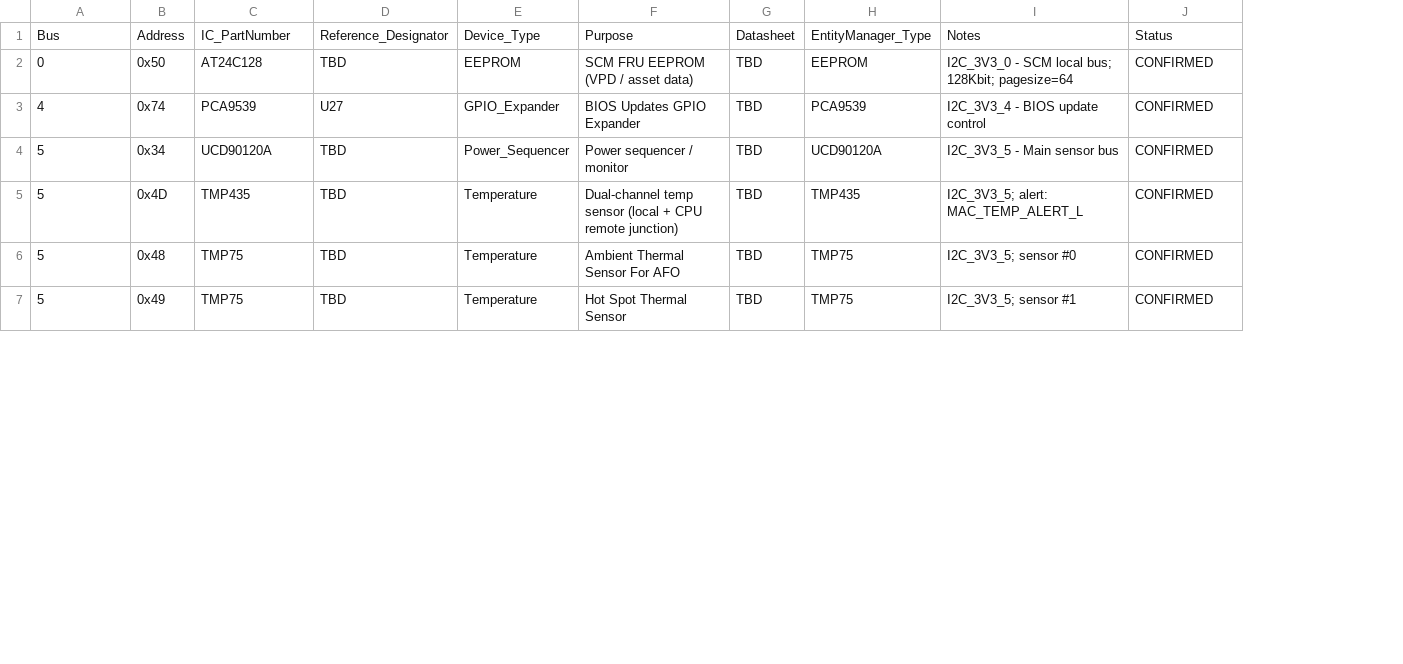
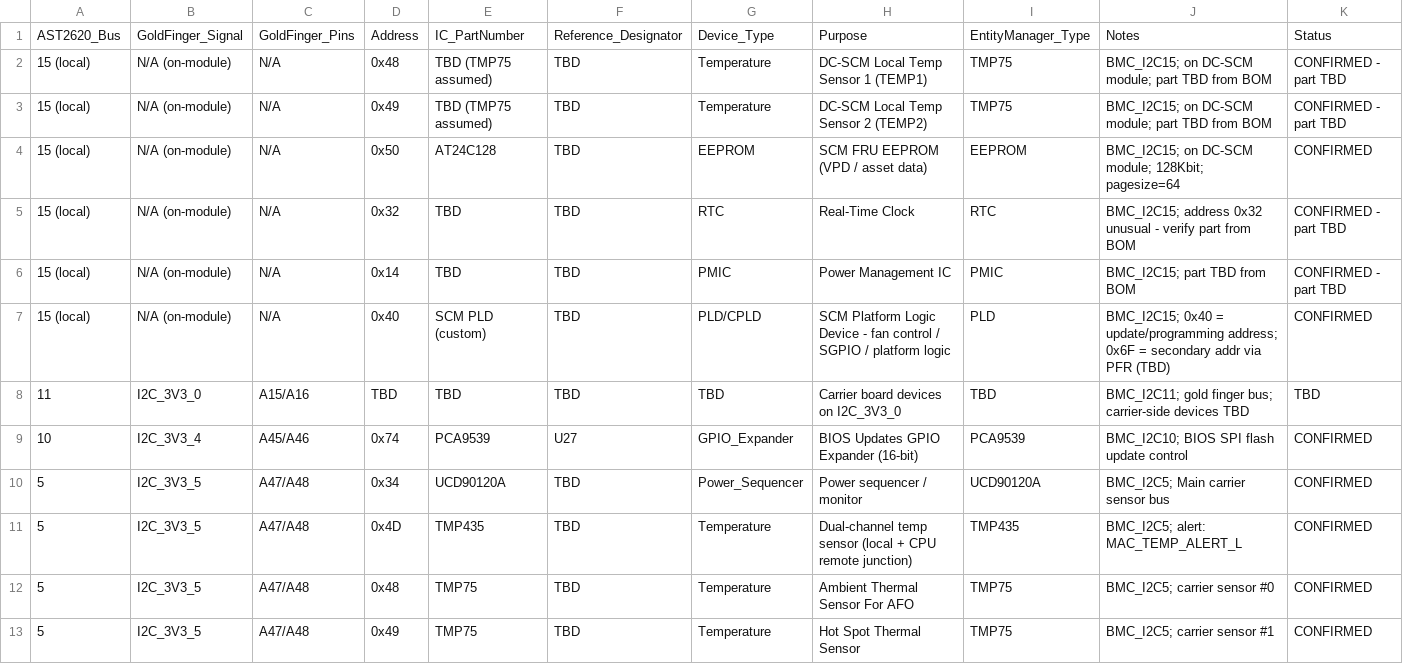
Before and after one commit to ttzadka-dn/openbmc, a CSV file: meta-drivenets/docs/Q2C_I2C_INVENTORY_TEMPLATE.csv, drawn as a sheet; only a part is shown; removed rows and columns are numbered as before the commit, all else as after; the diff covers the shown part only; the diff names each change by its address in the sheet, - before the commit and + after, or states it on an @@ line.

```diff
--- a/meta-drivenets/docs/Q2C_I2C_INVENTORY_TEMPLATE.csv
+++ b/meta-drivenets/docs/Q2C_I2C_INVENTORY_TEMPLATE.csv
+column B, row 1: GoldFinger_Signal; row 4: N/A (on-module); rows 9-13: I2C_3V3_4 | I2C_3V3_5 | I2C_3V3_5 | I2C_3V3_5 | I2C_3V3_5
+column C, row 1: GoldFinger_Pins; row 4: N/A; rows 9-13: A45/A46 | A47/A48 | A47/A48 | A47/A48 | A47/A48
-column G, rows 1-7: Datasheet | TBD | TBD | TBD | TBD | TBD | TBD
-A1: Bus
+A1: AST2620_Bus
+row 2: 15 (local) | N/A (on-module) | N/A | 0x48 | TBD (TMP75 assumed) | TBD | Temperature | DC-SCM Local Temp Sensor 1 (TEMP1) | TMP75 | BMC_I2C15; on DC-SCM module; part TBD from BOM | CONFIRMED - part TBD
+row 3: 15 (local) | N/A (on-module) | N/A | 0x49 | TBD (TMP75 assumed) | TBD | Temperature | DC-SCM Local Temp Sensor 2 (TEMP2) | TMP75 | BMC_I2C15; on DC-SCM module; part TBD from BOM | CONFIRMED - part TBD
-A4: 0
+A4: 15 (local)
-J4: I2C_3V3_0 - SCM local bus; 128Kbit; pagesize=64
+J4: BMC_I2C15; on DC-SCM module; 128Kbit; pagesize=64
+row 5: 15 (local) | N/A (on-module) | N/A | 0x32 | TBD | TBD | RTC | Real-Time Clock | RTC | BMC_I2C15; address 0x32 unusual - verify part from BOM | CONFIRMED - part TBD
+row 6: 15 (local) | N/A (on-module) | N/A | 0x14 | TBD | TBD | PMIC | Power Management IC | PMIC | BMC_I2C15; part TBD from BOM | CONFIRMED - part TBD
+row 7: 15 (local) | N/A (on-module) | N/A | 0x40 | SCM PLD (custom) | TBD | PLD/CPLD | SCM Platform Logic Device - fan control / SGPIO / platform logic | PLD | BMC_I2C15; 0x40 = update/programming address; 0x6F = secondary addr via PFR (TBD) | CONFIRMED
+row 8: 11 | I2C_3V3_0 | A15/A16 | TBD | TBD | TBD | TBD | Carrier board devices on I2C_3V3_0 | TBD | BMC_I2C11; gold finger bus; carrier-side devices TBD | TBD
-A9: 4
+A9: 10
-H9: BIOS Updates GPIO Expander
+H9: BIOS Updates GPIO Expander (16-bit)
-J9: I2C_3V3_4 - BIOS update control
+J9: BMC_I2C10; BIOS SPI flash update control
-J10: I2C_3V3_5 - Main sensor bus
+J10: BMC_I2C5; Main carrier sensor bus
-J11: I2C_3V3_5; alert: MAC_TEMP_ALERT_L
+J11: BMC_I2C5; alert: MAC_TEMP_ALERT_L
-J12: I2C_3V3_5; sensor #0
+J12: BMC_I2C5; carrier sensor #0
-J13: I2C_3V3_5; sensor #1
+J13: BMC_I2C5; carrier sensor #1
```
Also changed, not shown: 1 added row, 6 removed rows and 17 edited cells elsewhere in this file, 2 other files.
